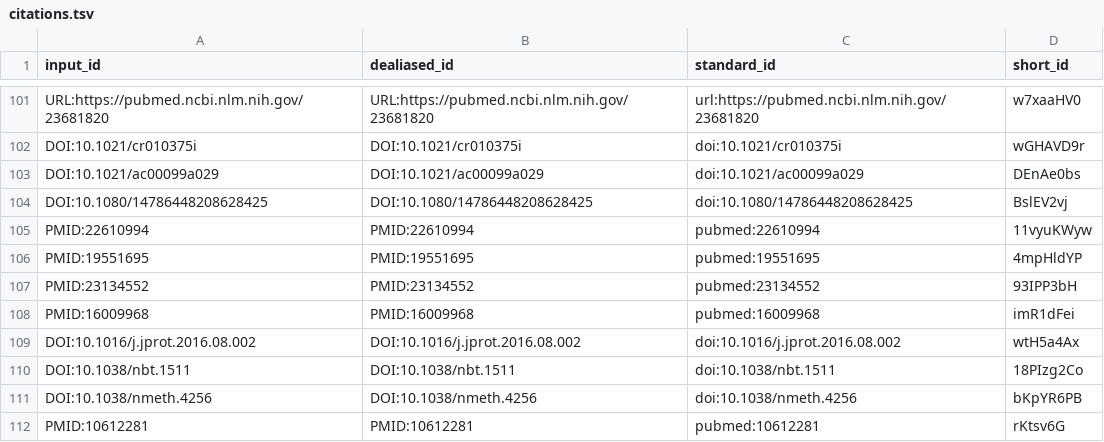
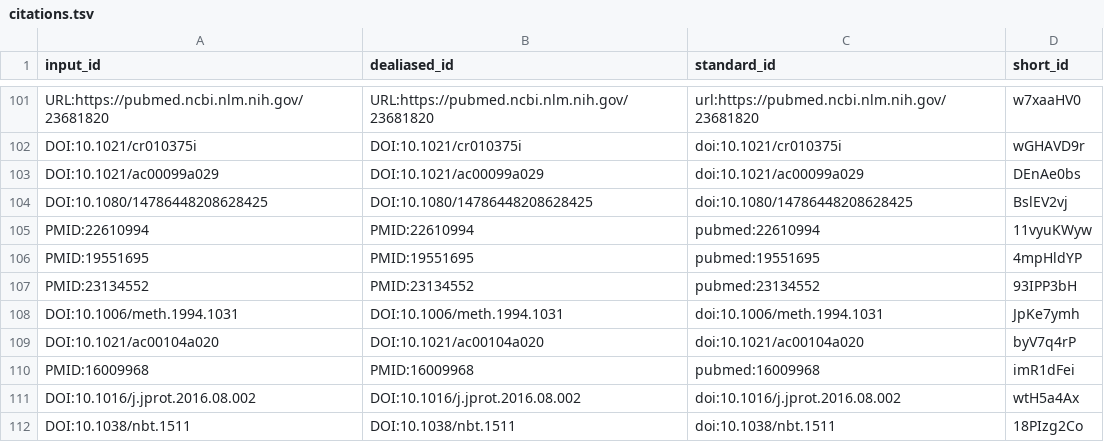
Before and after one commit to jessegmeyerlab/proteomics-tutorial, a TSV file: citations.tsv, drawn as a sheet; only a part is shown, gaps mark what is left out; the shorter side is filled out with more unchanged rows.

Commit message:
Update 11.Data-Acquisition.md [ci skip]
This build is based on
https://github.com/jessegmeyerlab/proteomics-tutorial/commit/9fde41edf07bcb859c8f0299d36fe0391caeea78.

This commit was created by the following CI build and job:
https://github.com/jessegmeyerlab/proteomics-tutorial/commit/9fde41edf07bcb859c8f0299d36fe0391caeea78/checks
https://github.com/jessegmeyerlab/proteomics-tutorial/actions/runs/2602555687

```diff
--- a/citations.tsv
+++ b/citations.tsv
@@ -107,2 +107,4 @@ PMID:19551695	PMID:19551695	pubmed:19551695	4mpHldYP
 PMID:23134552	PMID:23134552	pubmed:23134552	93IPP3bH
+DOI:10.1006/meth.1994.1031	DOI:10.1006/meth.1994.1031	doi:10.1006/meth.1994.1031	JpKe7ymh
+DOI:10.1021/ac00104a020	DOI:10.1021/ac00104a020	doi:10.1021/ac00104a020	byV7q4rP
 PMID:16009968	PMID:16009968	pubmed:16009968	imR1dFei
```
Also changed, not shown: 7 other files.
